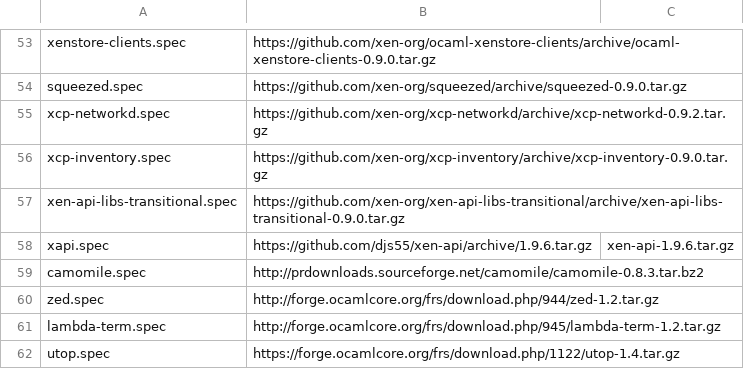
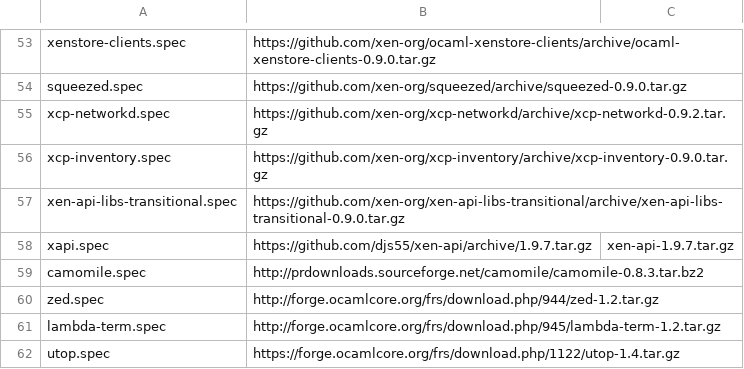
Before and after one commit to xenserver/buildroot, a CSV file: sources.csv, drawn as a sheet; only a part is shown, gaps mark what is left out.

```diff
--- a/sources.csv
+++ b/sources.csv
@@ -57,3 +57,3 @@ xcp-inventory.spec,https://github.com/xen-org/xcp-inventory/archive/xcp-inventor
 xen-api-libs-transitional.spec,https://github.com/xen-org/xen-api-libs-transitional/archive/xen-api-libs-transitional-0.9.0.tar.gz,
-xapi.spec,https://github.com/djs55/xen-api/archive/1.9.6.tar.gz,xen-api-1.9.6.tar.gz
+xapi.spec,https://github.com/djs55/xen-api/archive/1.9.7.tar.gz,xen-api-1.9.7.tar.gz
 camomile.spec,http://prdownloads.sourceforge.net/camomile/camomile-0.8.3.tar.bz2,
```
Also changed, not shown: 1 other file.
